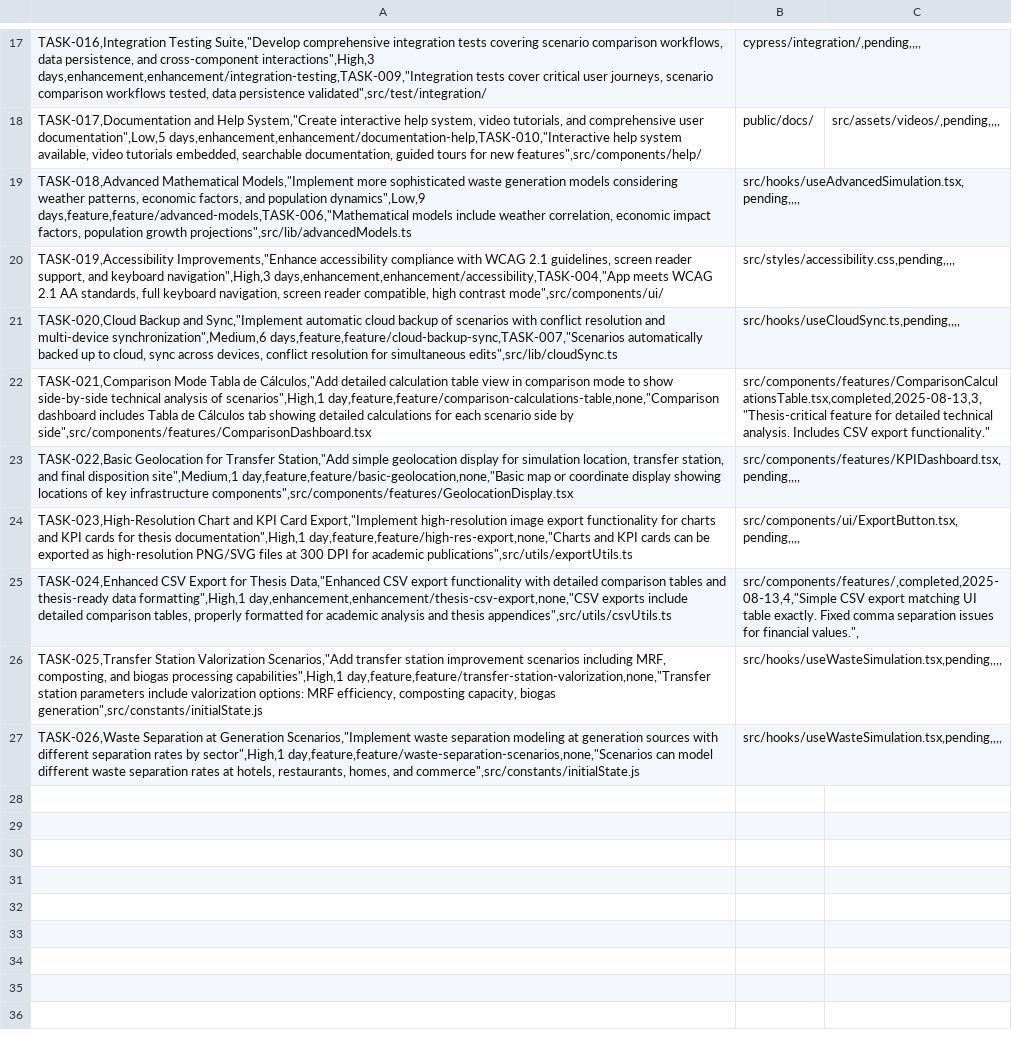
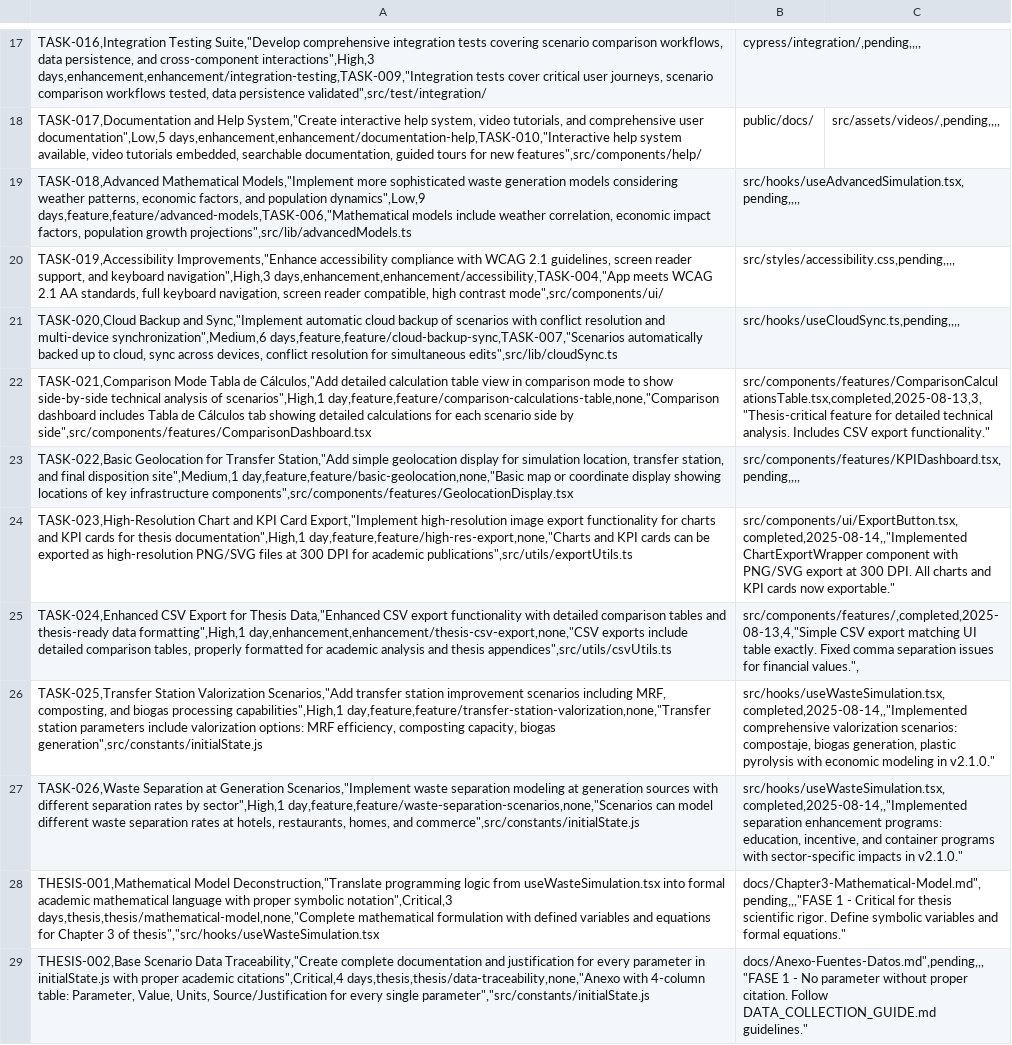
Before and after one commit to ramphastoslangosta/waste-simulator, a CSV file: tasks.csv, drawn as a sheet; only a part is shown, gaps mark what is left out; the diff covers the shown part only.

```diff
--- a/tasks.csv
+++ b/tasks.csv
@@ -23,5 +23,7 @@ TASK-021,Comparison Mode Tabla de Cálculos,"Add detailed calculation table view
 TASK-022,Basic Geolocation for Transfer Station,"Add simple geolocation display for simulation location, transfer station, and final disposition site",Medium,1 day,feature,feature/basic-geolocation,none,"Basic map or coordinate display showing locations of key infrastructure components",src/components/features/GeolocationDisplay.tsx;src/components/features/KPIDashboard.tsx,pending,,,,
-TASK-023,High-Resolution Chart and KPI Card Export,"Implement high-resolution image export functionality for charts and KPI cards for thesis documentation",High,1 day,feature,feature/high-res-export,none,"Charts and KPI cards can be exported as high-resolution PNG/SVG files at 300 DPI for academic publications",src/utils/exportUtils.ts;src/components/ui/ExportButton.tsx,pending,,,,
+TASK-023,High-Resolution Chart and KPI Card Export,"Implement high-resolution image export functionality for charts and KPI cards for thesis documentation",High,1 day,feature,feature/high-res-export,none,"Charts and KPI cards can be exported as high-resolution PNG/SVG files at 300 DPI for academic publications",src/utils/exportUtils.ts;src/components/ui/ExportButton.tsx,completed,2025-08-14,,"Implemented ChartExportWrapper component with PNG/SVG export at 300 DPI. All charts and KPI cards now exportable."
 TASK-024,Enhanced CSV Export for Thesis Data,"Enhanced CSV export functionality with detailed comparison tables and thesis-ready data formatting",High,1 day,enhancement,enhancement/thesis-csv-export,none,"CSV exports include detailed comparison tables, properly formatted for academic analysis and thesis appendices",src/utils/csvUtils.ts;src/components/features/,completed,2025-08-13,4,"Simple CSV export matching UI table exactly. Fixed comma separation issues for financial values.",
-TASK-025,Transfer Station Valorization Scenarios,"Add transfer station improvement scenarios including MRF, composting, and biogas processing capabilities",High,1 day,feature,feature/transfer-station-valorization,none,"Transfer station parameters include valorization options: MRF efficiency, composting capacity, biogas generation",src/constants/initialState.js;src/hooks/useWasteSimulation.tsx,pending,,,,
-TASK-026,Waste Separation at Generation Scenarios,"Implement waste separation modeling at generation sources with different separation rates by sector",High,1 day,feature,feature/waste-separation-scenarios,none,"Scenarios can model different waste separation rates at hotels, restaurants, homes, and commerce",src/constants/initialState.js;src/hooks/useWasteSimulation.tsx,pending,,,,
+TASK-025,Transfer Station Valorization Scenarios,"Add transfer station improvement scenarios including MRF, composting, and biogas processing capabilities",High,1 day,feature,feature/transfer-station-valorization,none,"Transfer station parameters include valorization options: MRF efficiency, composting capacity, biogas generation",src/constants/initialState.js;src/hooks/useWasteSimulation.tsx,completed,2025-08-14,,"Implemented comprehensive valorization scenarios: compostaje, biogas generation, plastic pyrolysis with economic modeling in v2.1.0."
+TASK-026,Waste Separation at Generation Scenarios,"Implement waste separation modeling at generation sources with different separation rates by sector",High,1 day,feature,feature/waste-separation-scenarios,none,"Scenarios can model different waste separation rates at hotels, restaurants, homes, and commerce",src/constants/initialState.js;src/hooks/useWasteSimulation.tsx,completed,2025-08-14,,"Implemented separation enhancement programs: education, incentive, and container programs with sector-specific impacts in v2.1.0."
+THESIS-001,Mathematical Model Deconstruction,"Translate programming logic from useWasteSimulation.tsx into formal academic mathematical language with proper symbolic notation",Critical,3 days,thesis,thesis/mathematical-model,none,"Complete mathematical formulation with defined variables and equations for Chapter 3 of thesis","src/hooks/useWasteSimulation.tsx;docs/Chapter3-Mathematical-Model.md",pending,,,"FASE 1 - Critical for thesis scientific rigor. Define symbolic variables and formal equations."
+THESIS-002,Base Scenario Data Traceability,"Create complete documentation and justification for every parameter in initialState.js with proper academic citations",Critical,4 days,thesis,thesis/data-traceability,none,"Anexo with 4-column table: Parameter, Value, Units, Source/Justification for every single parameter","src/constants/initialState.js;docs/Anexo-Fuentes-Datos.md",pending,,,"FASE 1 - No parameter without proper citation. Follow DATA_COLLECTION_GUIDE.md guidelines."
```
Also changed, not shown: 5 added rows elsewhere in this file, 2 other files.
